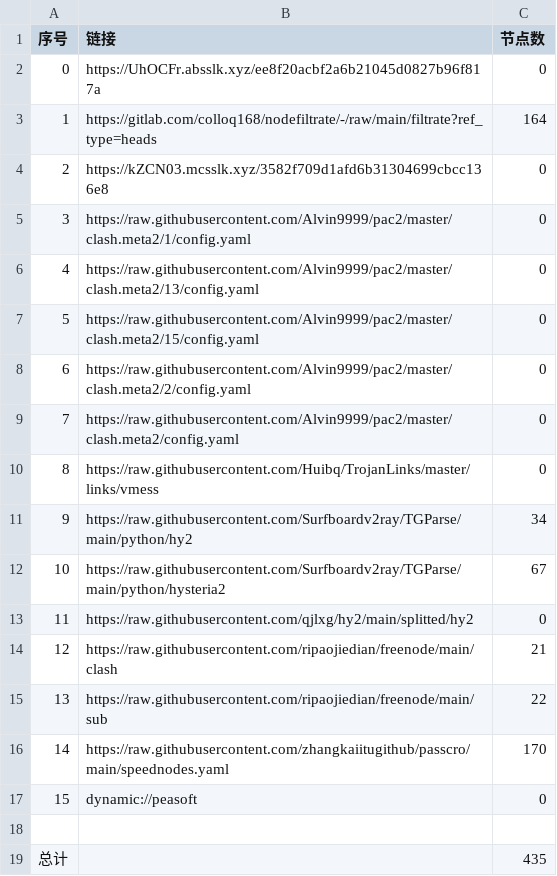
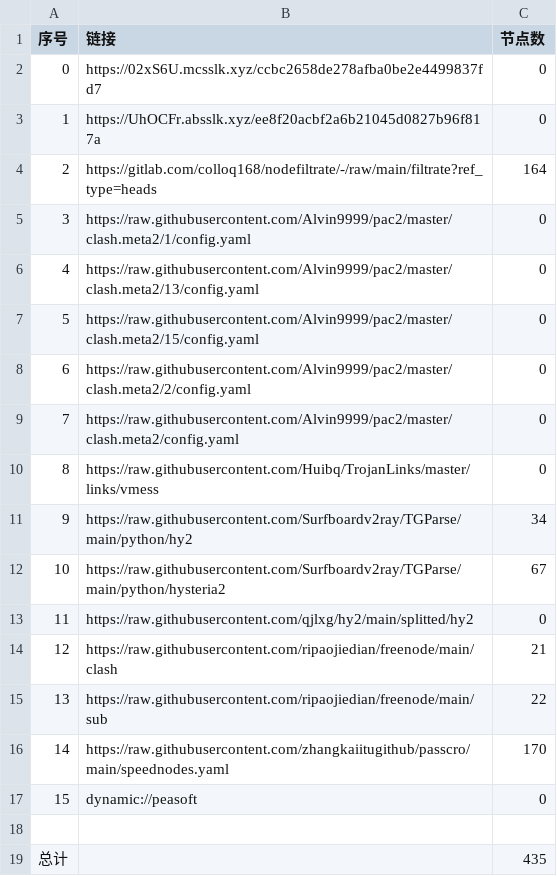
Before and after one commit to yg8080/AutoMergePublicNodes, a CSV file: list_result.csv, drawn as a sheet.

```diff
--- a/list_result.csv
+++ b/list_result.csv
@@ -1,5 +1,5 @@
 序号,链接,节点数
-0,https://UhOCFr.absslk.xyz/ee8f20acbf2a6b21045d0827b96f817a,0
-1,https://gitlab.com/colloq168/nodefiltrate/-/raw/main/filtrate?ref_type=heads,164
-2,https://kZCN03.mcsslk.xyz/3582f709d1afd6b31304699cbcc136e8,0
+0,https://02xS6U.mcsslk.xyz/ccbc2658de278afba0be2e4499837fd7,0
+1,https://UhOCFr.absslk.xyz/ee8f20acbf2a6b21045d0827b96f817a,0
+2,https://gitlab.com/colloq168/nodefiltrate/-/raw/main/filtrate?ref_type=heads,164
 3,https://raw.githubusercontent.com/Alvin9999/pac2/master/clash.meta2/1/config.yaml,0
```
Also changed, not shown: 22 other files.
